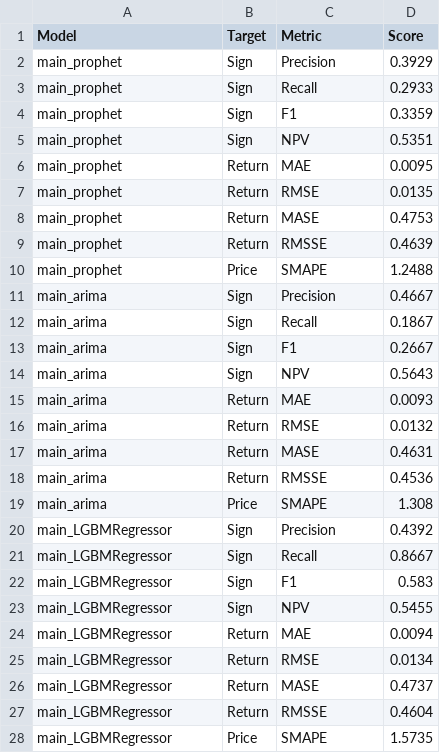
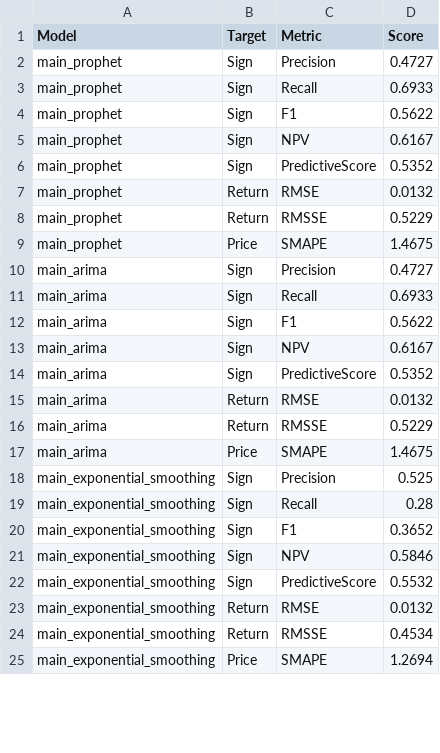
Before and after one commit to domreichl/trading-ml, a CSV file: frontend/data/test_metrics.csv, drawn as a sheet; only a part is shown; the diff covers the shown part only.

```diff
--- a/frontend/data/test_metrics.csv
+++ b/frontend/data/test_metrics.csv
@@ -1,28 +1,25 @@
 Model,Target,Metric,Score
-main_prophet,Sign,Precision,0.3929
-main_prophet,Sign,Recall,0.2933
-main_prophet,Sign,F1,0.3359
-main_prophet,Sign,NPV,0.5351
-main_prophet,Return,MAE,0.0095
-main_prophet,Return,RMSE,0.0135
-main_prophet,Return,MASE,0.4753
-main_prophet,Return,RMSSE,0.4639
-main_prophet,Price,SMAPE,1.2488
-main_arima,Sign,Precision,0.4667
-main_arima,Sign,Recall,0.1867
-main_arima,Sign,F1,0.2667
-main_arima,Sign,NPV,0.5643
-main_arima,Return,MAE,0.0093
+main_prophet,Sign,Precision,0.4727
+main_prophet,Sign,Recall,0.6933
+main_prophet,Sign,F1,0.5622
+main_prophet,Sign,NPV,0.6167
+main_prophet,Sign,PredictiveScore,0.5352
+main_prophet,Return,RMSE,0.0132
+main_prophet,Return,RMSSE,0.5229
+main_prophet,Price,SMAPE,1.4675
+main_arima,Sign,Precision,0.4727
+main_arima,Sign,Recall,0.6933
+main_arima,Sign,F1,0.5622
+main_arima,Sign,NPV,0.6167
+main_arima,Sign,PredictiveScore,0.5352
 main_arima,Return,RMSE,0.0132
-main_arima,Return,MASE,0.4631
-main_arima,Return,RMSSE,0.4536
-main_arima,Price,SMAPE,1.308
-main_LGBMRegressor,Sign,Precision,0.4392
-main_LGBMRegressor,Sign,Recall,0.8667
-main_LGBMRegressor,Sign,F1,0.583
-main_LGBMRegressor,Sign,NPV,0.5455
-main_LGBMRegressor,Return,MAE,0.0094
-main_LGBMRegressor,Return,RMSE,0.0134
-main_LGBMRegressor,Return,MASE,0.4737
-main_LGBMRegressor,Return,RMSSE,0.4604
-main_LGBMRegressor,Price,SMAPE,1.5735
+main_arima,Return,RMSSE,0.5229
+main_arima,Price,SMAPE,1.4675
+main_exponential_smoothing,Sign,Precision,0.525
+main_exponential_smoothing,Sign,Recall,0.28
+main_exponential_smoothing,Sign,F1,0.3652
+main_exponential_smoothing,Sign,NPV,0.5846
+main_exponential_smoothing,Sign,PredictiveScore,0.5532
+main_exponential_smoothing,Return,RMSE,0.0132
+main_exponential_smoothing,Return,RMSSE,0.4534
+main_exponential_smoothing,Price,SMAPE,1.2694
```
Also changed, not shown: 1 added row, 2 removed rows and 14 edited cells elsewhere in this file, frontend/data/test_predictions.csv, 4 other files.
